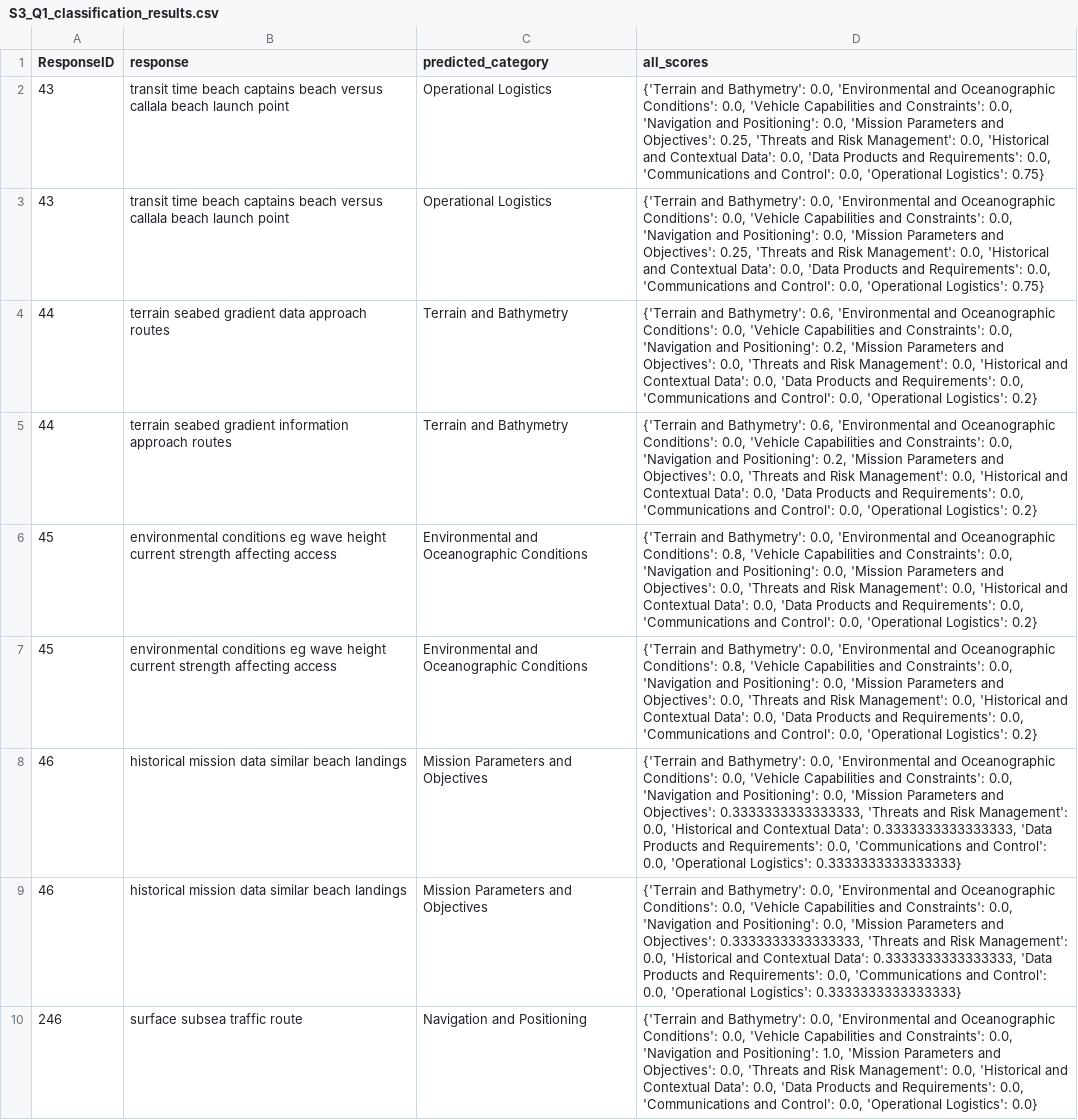
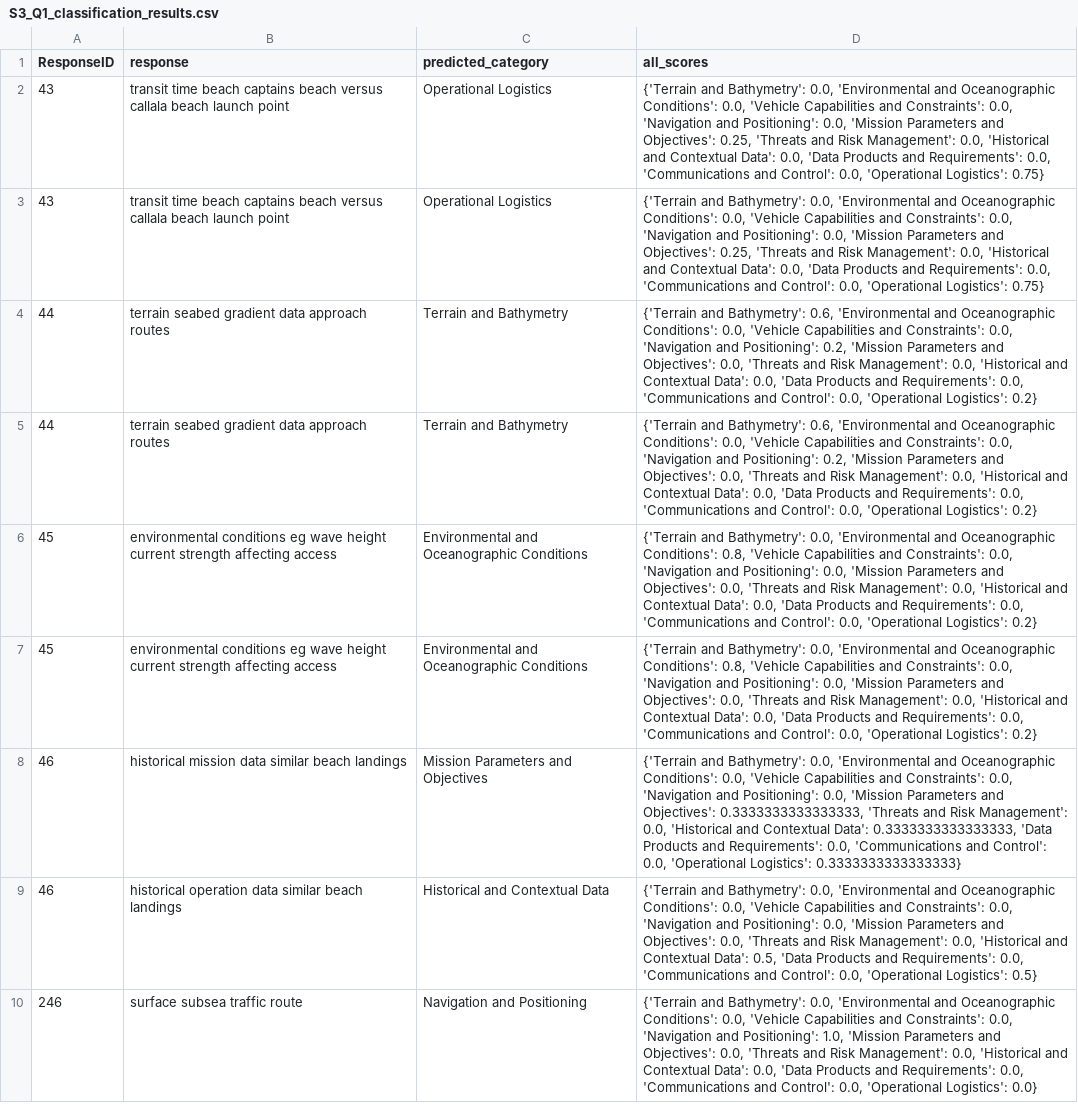
Before and after one commit to andrewhunter2066/uuav_rfi_responses, a CSV file: output/S3_Q1_classification_results.csv, drawn as a sheet; only a part is shown; the diff covers the shown part only.

```diff
--- a/output/S3_Q1_classification_results.csv
+++ b/output/S3_Q1_classification_results.csv
@@ -4,3 +4,3 @@ ResponseID,response,predicted_category,all_scores
 44,terrain seabed gradient data approach routes,Terrain and Bathymetry,"{'Terrain and Bathymetry': 0.6, 'Environmental and Oceanographic Conditions': 0.0, 'Vehicle Capabilities and Constraints': 0.0, 'Navigation and Positioning': 0.2, 'Mission Parameters and Objectives': 0.0, 'Threats and Risk Management': 0.0, 'Historical and Contextual Data': 0.0, 'Data Products and Requirements': 0.0, 'Communications and Control': 0.0, 'Operational Logistics': 0.2}"
-44,terrain seabed gradient information approach routes,Terrain and Bathymetry,"{'Terrain and Bathymetry': 0.6, 'Environmental and Oceanographic Conditions': 0.0, 'Vehicle Capabilities and Constraints': 0.0, 'Navigation and Positioning': 0.2, 'Mission Parameters and Objectives': 0.0, 'Threats and Risk Management': 0.0, 'Historical and Contextual Data': 0.0, 'Data Products and Requirements': 0.0, 'Communications and Control': 0.0, 'Operational Logistics': 0.2}"
+44,terrain seabed gradient data approach routes,Terrain and Bathymetry,"{'Terrain and Bathymetry': 0.6, 'Environmental and Oceanographic Conditions': 0.0, 'Vehicle Capabilities and Constraints': 0.0, 'Navigation and Positioning': 0.2, 'Mission Parameters and Objectives': 0.0, 'Threats and Risk Management': 0.0, 'Historical and Contextual Data': 0.0, 'Data Products and Requirements': 0.0, 'Communications and Control': 0.0, 'Operational Logistics': 0.2}"
 45,environmental conditions eg wave height current strength affecting access,Environmental and Oceanographic Conditions,"{'Terrain and Bathymetry': 0.0, 'Environmental and Oceanographic Conditions': 0.8, 'Vehicle Capabilities and Constraints': 0.0, 'Navigation and Positioning': 0.0, 'Mission Parameters and Objectives': 0.0, 'Threats and Risk Management': 0.0, 'Historical and Contextual Data': 0.0, 'Data Products and Requirements': 0.0, 'Communications and Control': 0.0, 'Operational Logistics': 0.2}"
@@ -8,3 +8,3 @@ ResponseID,response,predicted_category,all_scores
 46,historical mission data similar beach landings,Mission Parameters and Objectives,"{'Terrain and Bathymetry': 0.0, 'Environmental and Oceanographic Conditions': 0.0, 'Vehicle Capabilities and Constraints': 0.0, 'Navigation and Positioning': 0.0, 'Mission Parameters and Objectives': 0.3333333333333333, 'Threats and Risk Management': 0.0, 'Historical and Contextual Data': 0.3333333333333333, 'Data Products and Requirements': 0.0, 'Communications and Control': 0.0, 'Operational Logistics': 0.3333333333333333}"
-46,historical mission data similar beach landings,Mission Parameters and Objectives,"{'Terrain and Bathymetry': 0.0, 'Environmental and Oceanographic Conditions': 0.0, 'Vehicle Capabilities and Constraints': 0.0, 'Navigation and Positioning': 0.0, 'Mission Parameters and Objectives': 0.3333333333333333, 'Threats and Risk Management': 0.0, 'Historical and Contextual Data': 0.3333333333333333, 'Data Products and Requirements': 0.0, 'Communications and Control': 0.0, 'Operational Logistics': 0.3333333333333333}"
+46,historical operation data similar beach landings,Historical and Contextual Data,"{'Terrain and Bathymetry': 0.0, 'Environmental and Oceanographic Conditions': 0.0, 'Vehicle Capabilities and Constraints': 0.0, 'Navigation and Positioning': 0.0, 'Mission Parameters and Objectives': 0.0, 'Threats and Risk Management': 0.0, 'Historical and Contextual Data': 0.5, 'Data Products and Requirements': 0.0, 'Communications and Control': 0.0, 'Operational Logistics': 0.5}"
 246,surface subsea traffic route,Navigation and Positioning,"{'Terrain and Bathymetry': 0.0, 'Environmental and Oceanographic Conditions': 0.0, 'Vehicle Capabilities and Constraints': 0.0, 'Navigation and Positioning': 1.0, 'Mission Parameters and Objectives': 0.0, 'Threats and Risk Management': 0.0, 'Historical and Contextual Data': 0.0, 'Data Products and Requirements': 0.0, 'Communications and Control': 0.0, 'Operational Logistics': 0.0}"
```
Also changed, not shown: 13 edited cells elsewhere in this file, output/S1_Q1_classification_results.csv, output/S2_Q1_classification_results.csv, 4 other files.
